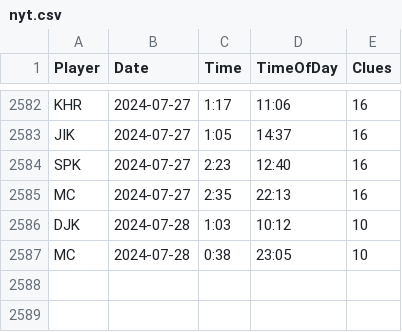
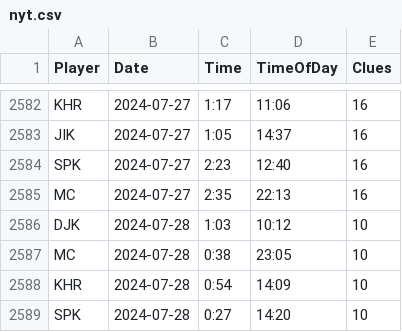
Before and after one commit to spkaluzny/nyt_mini_crossword, a CSV file: data/nyt.csv, drawn as a sheet; only a part is shown, gaps mark what is left out; the diff names each change by its address in the sheet, - before the commit and + after, or states it on an @@ line.

Commit message:
Added new observations

```diff
--- a/data/nyt.csv
+++ b/data/nyt.csv
+row 2588: KHR | 2024-07-28 | 0:54 | 14:09 | 10
+row 2589: SPK | 2024-07-28 | 0:27 | 14:20 | 10
```
